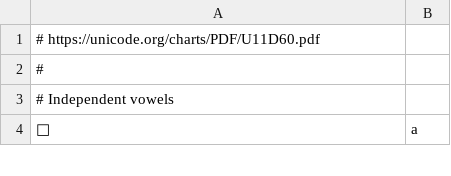
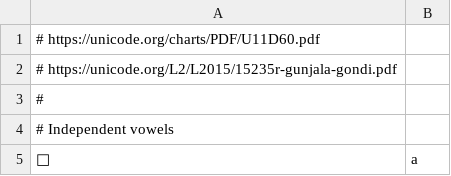
Before and after one commit to anyascii/anyascii, a TSV file: input/tables/gunjala-gondi.tsv, drawn as a sheet; only a part is shown; the diff names each change by its address in the sheet, - before the commit and + after, or states it on an @@ line.

```diff
--- a/input/tables/gunjala-gondi.tsv
+++ b/input/tables/gunjala-gondi.tsv
+row 2: # https://unicode.org/L2/L2015/15235r-gunjala-gondi.pdf
```
Also changed, not shown: input/tables/brahmi.tsv, input/tables/chakma.tsv, 52 other files.
